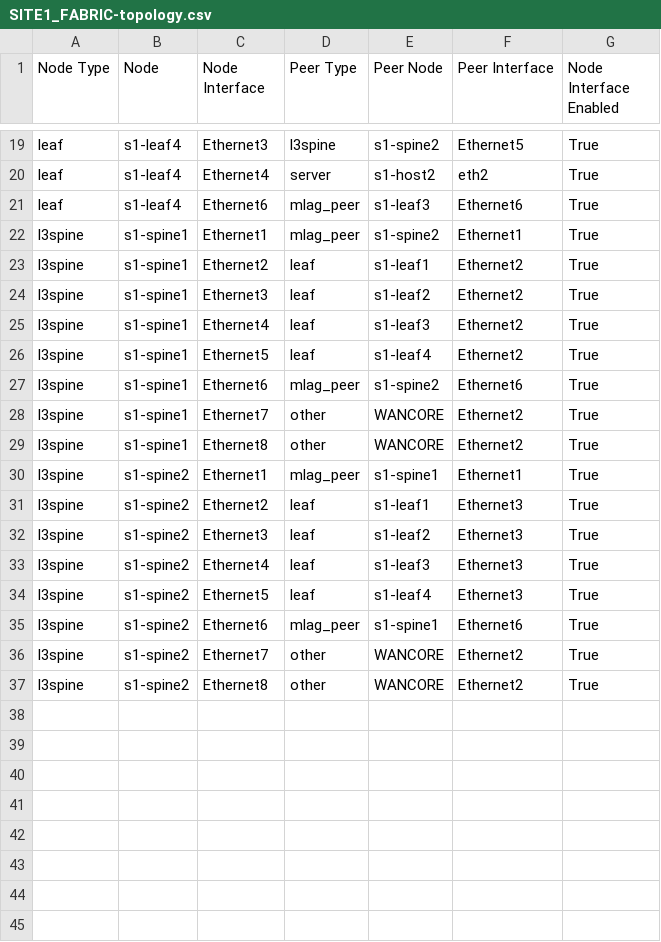
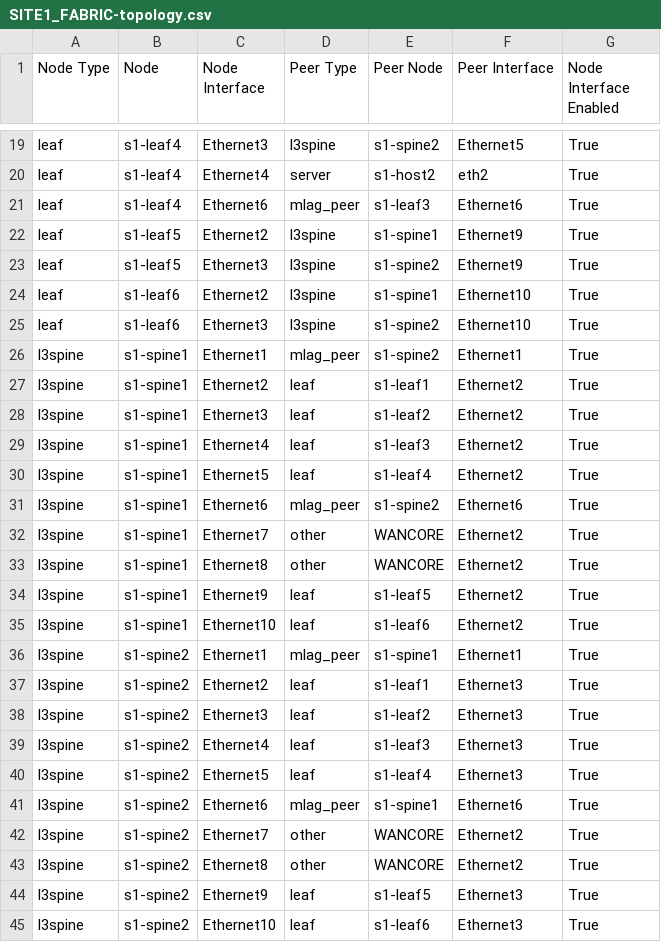
Before and after one commit to rottenapple22/workshops-avd, a CSV file: sites/site_1/documentation/fabric/SITE1_FABRIC-topology.csv, drawn as a sheet; only a part is shown, gaps mark what is left out; the diff names each change by its address in the sheet, - before the commit and + after, or states it on an @@ line.

Commit message:
add leafs

```diff
--- a/sites/site_1/documentation/fabric/SITE1_FABRIC-topology.csv
+++ b/sites/site_1/documentation/fabric/SITE1_FABRIC-topology.csv
+row 22: leaf | s1-leaf5 | Ethernet2 | l3spine | s1-spine1 | Ethernet9 | True
+row 23: leaf | s1-leaf5 | Ethernet3 | l3spine | s1-spine2 | Ethernet9 | True
+row 24: leaf | s1-leaf6 | Ethernet2 | l3spine | s1-spine1 | Ethernet10 | True
+row 25: leaf | s1-leaf6 | Ethernet3 | l3spine | s1-spine2 | Ethernet10 | True
+row 34: l3spine | s1-spine1 | Ethernet9 | leaf | s1-leaf5 | Ethernet2 | True
+row 35: l3spine | s1-spine1 | Ethernet10 | leaf | s1-leaf6 | Ethernet2 | True
+row 44: l3spine | s1-spine2 | Ethernet9 | leaf | s1-leaf5 | Ethernet3 | True
+row 45: l3spine | s1-spine2 | Ethernet10 | leaf | s1-leaf6 | Ethernet3 | True
```
Also changed, not shown: 26 other files.
